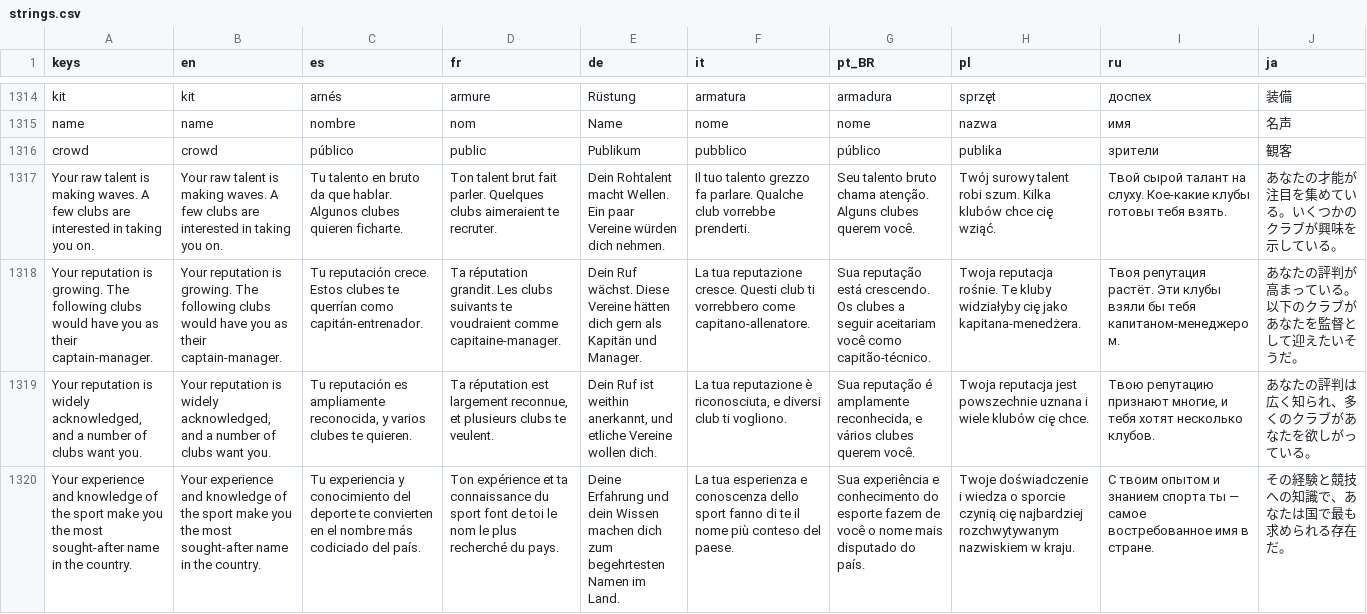
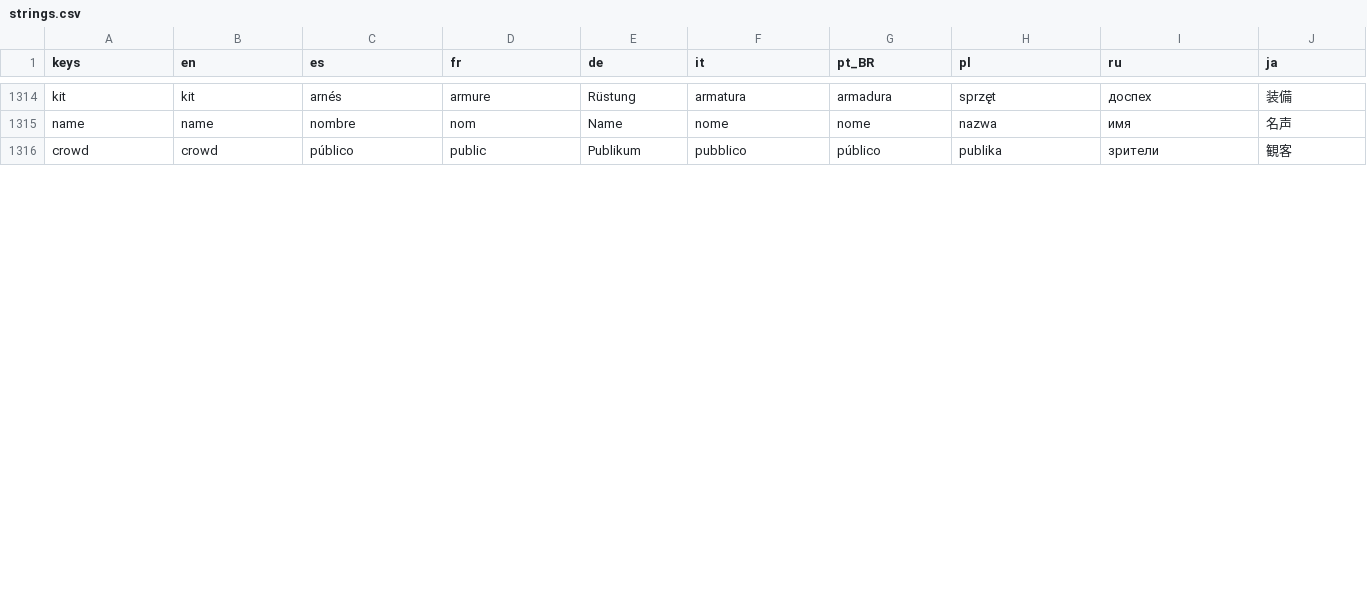
Before and after one commit to PeteMoe56/8bit-buhurt, a CSV file: locale/strings.csv, drawn as a sheet; only a part is shown, gaps mark what is left out; removed rows and columns are numbered as before the commit, all else as after; the diff covers the shown part only; the diff names each change by its address in the sheet, - before the commit and + after, or states it on an @@ line.

```diff
--- a/locale/strings.csv
+++ b/locale/strings.csv
-row 1317: Your raw talent is making waves. A few clubs are interested in taking you on. | Your raw talent is making waves. A few clubs are interested in taking you on. | Tu talento en bruto da que hablar. Algunos clubes quieren ficharte. | Ton talent brut fait parler. Quelques clubs aimeraient te recruter. | Dein Rohtalent macht Wellen. Ein paar Vereine würden dich nehmen. | Il tuo talento grezzo fa parlare. Qualche club vorrebbe prenderti. | Seu talento bruto chama atenção. Alguns clubes querem você. | Twój surowy talent robi szum. Kilka klubów chce cię wziąć. | Твой сырой талант на слуху. Кое-какие клубы готовы тебя взять. | あなたの才能が注目を集めている。いくつかのクラブが興味を示している。
-row 1318: Your reputation is growing. The following clubs would have you as their captain-manager. | Your reputation is growing. The following clubs would have you as their captain-manager. | Tu reputación crece. Estos clubes te querrían como capitán-entrenador. | Ta réputation grandit. Les clubs suivants te voudraient comme capitaine-manager. | Dein Ruf wächst. Diese Vereine hätten dich gern als Kapitän und Manager. | La tua reputazione cresce. Questi club ti vorrebbero come capitano-allenatore. | Sua reputação está crescendo. Os clubes a seguir aceitariam você como capitão-técnico. | Twoja reputacja rośnie. Te kluby widziałyby cię jako kapitana-menedżera. | Твоя репутация растёт. Эти клубы взяли бы тебя капитаном-менеджером. | あなたの評判が高まっている。以下のクラブがあなたを監督として迎えたいそうだ。
-row 1319: Your reputation is widely acknowledged, and a number of clubs want you. | Your reputation is widely acknowledged, and a number of clubs want you. | Tu reputación es ampliamente reconocida, y varios clubes te quieren. | Ta réputation est largement reconnue, et plusieurs clubs te veulent. | Dein Ruf ist weithin anerkannt, und etliche Vereine wollen dich. | La tua reputazione è riconosciuta, e diversi club ti vogliono. | Sua reputação é amplamente reconhecida, e vários clubes querem você. | Twoja reputacja jest powszechnie uznana i wiele klubów cię chce. | Твою репутацию признают многие, и тебя хотят несколько клубов. | あなたの評判は広く知られ、多くのクラブがあなたを欲しがっている。
-row 1320: Your experience and knowledge of the sport make you the most sought-after name in the country. | Your experience and knowledge of the sport make you the most sought-after name in the country. | Tu experiencia y conocimiento del deporte te convierten en el nombre más codiciado del país. | Ton expérience et ta connaissance du sport font de toi le nom le plus recherché du pays. | Deine Erfahrung und dein Wissen machen dich zum begehrtesten Namen im Land. | La tua esperienza e conoscenza dello sport fanno di te il nome più conteso del paese. | Sua experiência e conhecimento do esporte fazem de você o nome mais disputado do país. | Twoje doświadczenie i wiedza o sporcie czynią cię najbardziej rozchwytywanym nazwiskiem w kraju. | С твоим опытом и знанием спорта ты — самое востребованное имя в стране. | その経験と競技への知識で、あなたは国で最も求められる存在だ。
```
Also changed, not shown: 5 added rows, 1 removed row and 2 moved rows elsewhere in this file, 2 other files.
